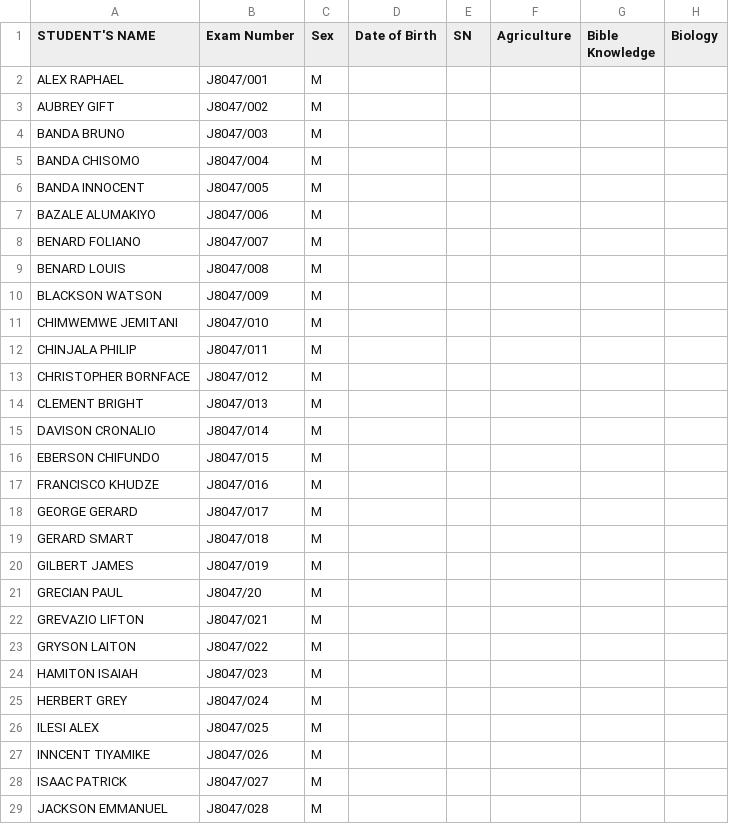
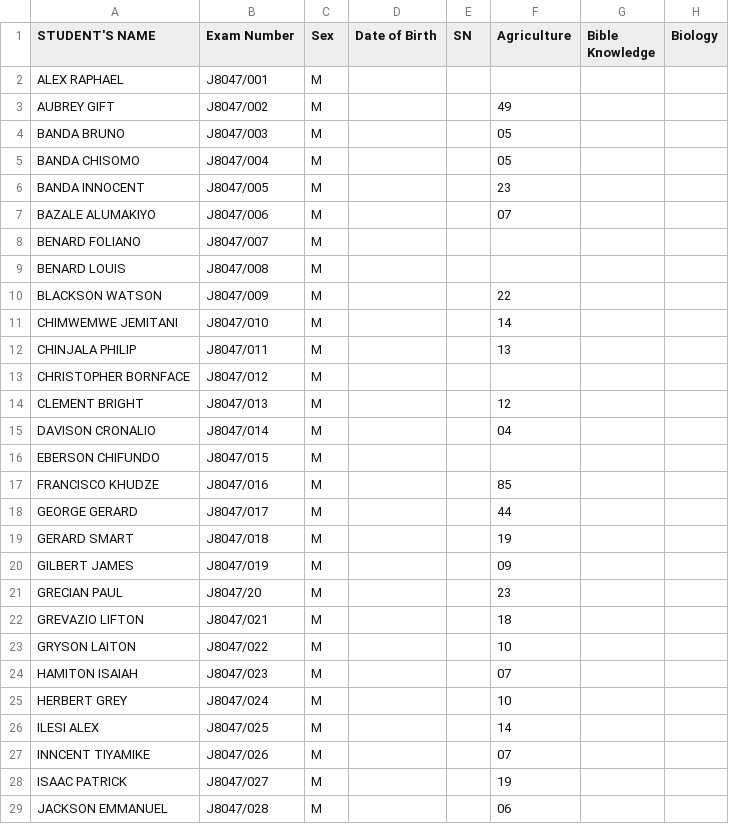
Before and after one commit to enitac/m1, a CSV file: form1.csv, drawn as a sheet; only a part is shown; the diff covers the shown part only; the diff names each change by its address in the sheet, - before the commit and + after, or states it on an @@ line.

Commit message:
Update student scores and details in form1.csv

```diff
--- a/form1.csv
+++ b/form1.csv
-F3 (Agriculture): (empty)
+F3 (Agriculture): 49
-F4:F5 (Agriculture): (empty)
+F4:F5 (Agriculture): 05
-F6 (Agriculture): (empty)
+F6 (Agriculture): 23
-F7 (Agriculture): (empty)
+F7 (Agriculture): 07
-F10 (Agriculture): (empty)
+F10 (Agriculture): 22
-F11 (Agriculture): (empty)
+F11 (Agriculture): 14
-F12 (Agriculture): (empty)
+F12 (Agriculture): 13
-F14 (Agriculture): (empty)
+F14 (Agriculture): 12
-F15 (Agriculture): (empty)
+F15 (Agriculture): 04
-F17 (Agriculture): (empty)
+F17 (Agriculture): 85
-F18 (Agriculture): (empty)
+F18 (Agriculture): 44
-F19 (Agriculture): (empty)
+F19 (Agriculture): 19
-F20 (Agriculture): (empty)
+F20 (Agriculture): 09
-F21 (Agriculture): (empty)
+F21 (Agriculture): 23
-F22 (Agriculture): (empty)
+F22 (Agriculture): 18
-F23 (Agriculture): (empty)
+F23 (Agriculture): 10
-F24 (Agriculture): (empty)
+F24 (Agriculture): 07
-F25 (Agriculture): (empty)
+F25 (Agriculture): 10
-F26 (Agriculture): (empty)
+F26 (Agriculture): 14
-F27 (Agriculture): (empty)
+F27 (Agriculture): 07
-F28 (Agriculture): (empty)
+F28 (Agriculture): 19
-F29 (Agriculture): (empty)
+F29 (Agriculture): 06
```
Also changed, not shown: 93 edited cells elsewhere in this file.
